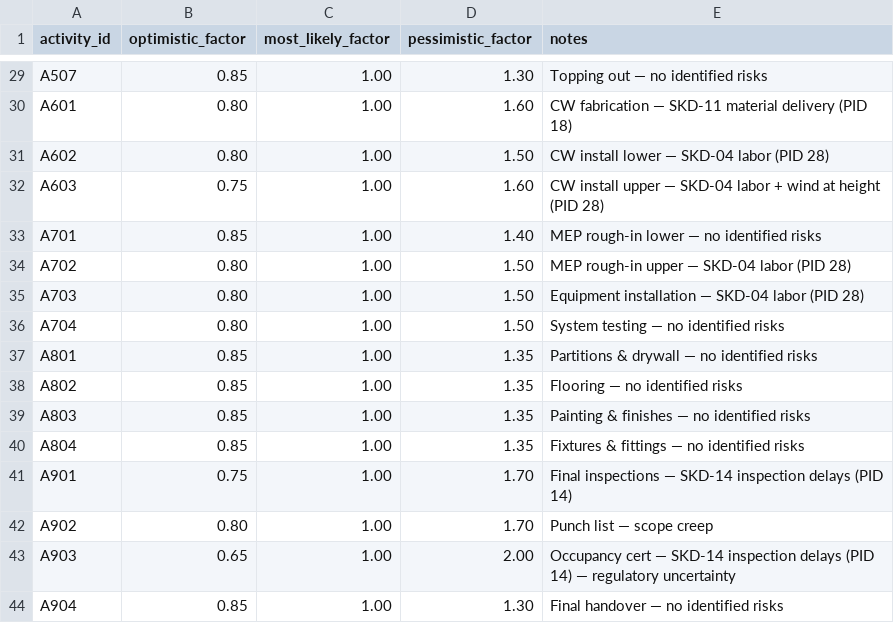
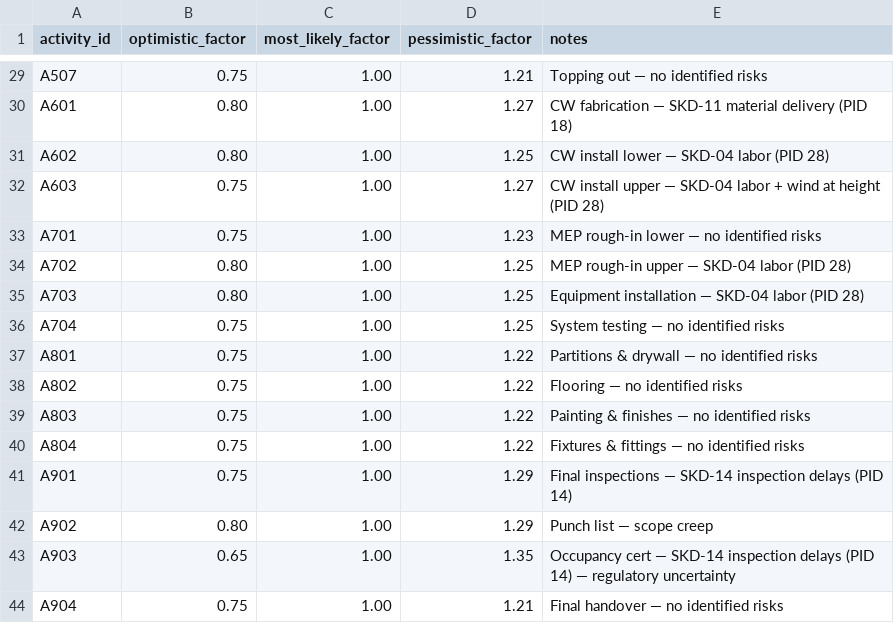
Before and after one commit to gabe-kafka/risk-analysis-monte-carlo-simulation, a CSV file: data/example/summit-tower-risk-params.csv, drawn as a sheet; only a part is shown, gaps mark what is left out; the diff covers the shown part only; the diff names each change by its address in the sheet, - before the commit and + after, or states it on an @@ line.

```diff
--- a/data/example/summit-tower-risk-params.csv
+++ b/data/example/summit-tower-risk-params.csv
-B29 (optimistic_factor): 0.85
+B29 (optimistic_factor): 0.75
-D29 (pessimistic_factor): 1.30
+D29 (pessimistic_factor): 1.21
-D30 (pessimistic_factor): 1.60
+D30 (pessimistic_factor): 1.27
-D31 (pessimistic_factor): 1.50
+D31 (pessimistic_factor): 1.25
-D32 (pessimistic_factor): 1.60
+D32 (pessimistic_factor): 1.27
-B33 (optimistic_factor): 0.85
+B33 (optimistic_factor): 0.75
-D33 (pessimistic_factor): 1.40
+D33 (pessimistic_factor): 1.23
-D34:D36 (pessimistic_factor): 1.50
+D34:D36 (pessimistic_factor): 1.25
-B36 (optimistic_factor): 0.80
+B36 (optimistic_factor): 0.75
-B37:B40 (optimistic_factor): 0.85
+B37:B40 (optimistic_factor): 0.75
-D37:D40 (pessimistic_factor): 1.35
+D37:D40 (pessimistic_factor): 1.22
-D41:D42 (pessimistic_factor): 1.70
+D41:D42 (pessimistic_factor): 1.29
-D43 (pessimistic_factor): 2.00
+D43 (pessimistic_factor): 1.35
-B44 (optimistic_factor): 0.85
+B44 (optimistic_factor): 0.75
-D44 (pessimistic_factor): 1.30
+D44 (pessimistic_factor): 1.21
```
Also changed, not shown: 32 edited cells elsewhere in this file, 7 other files.
